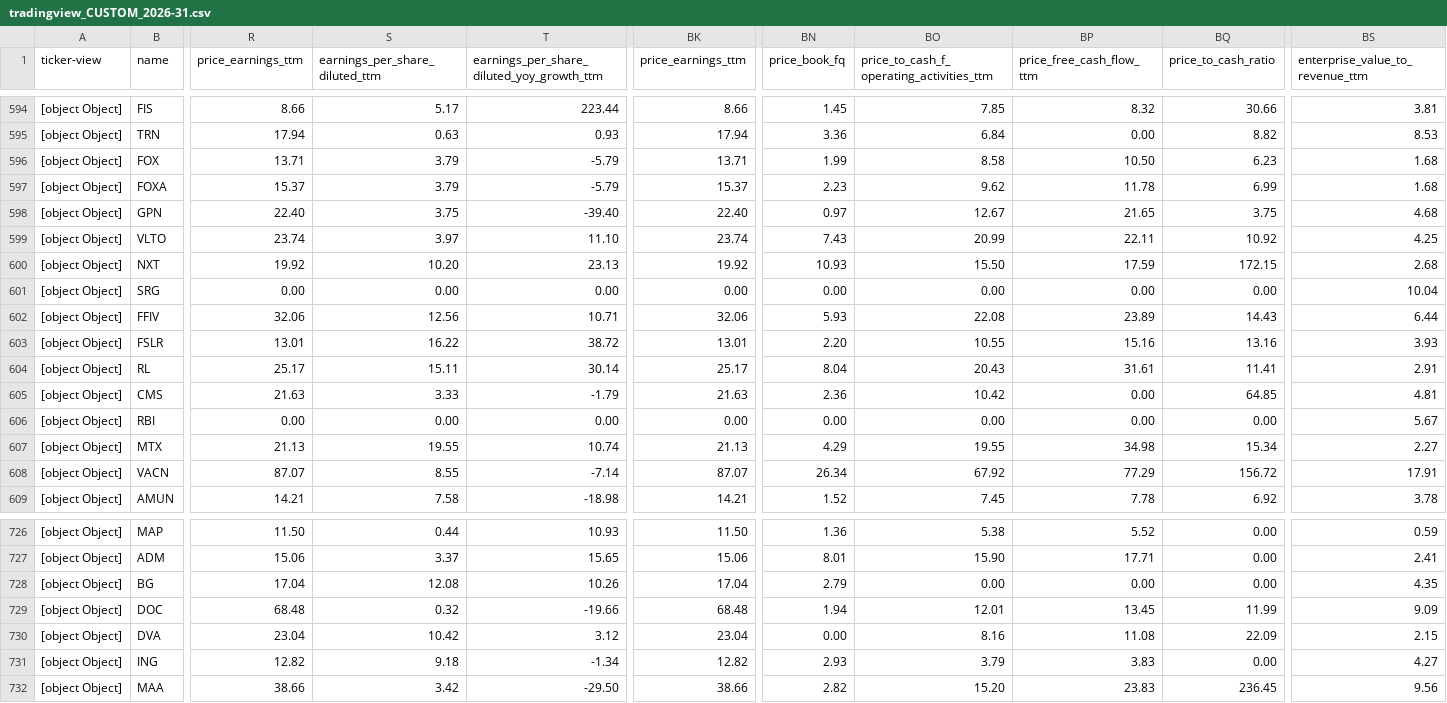
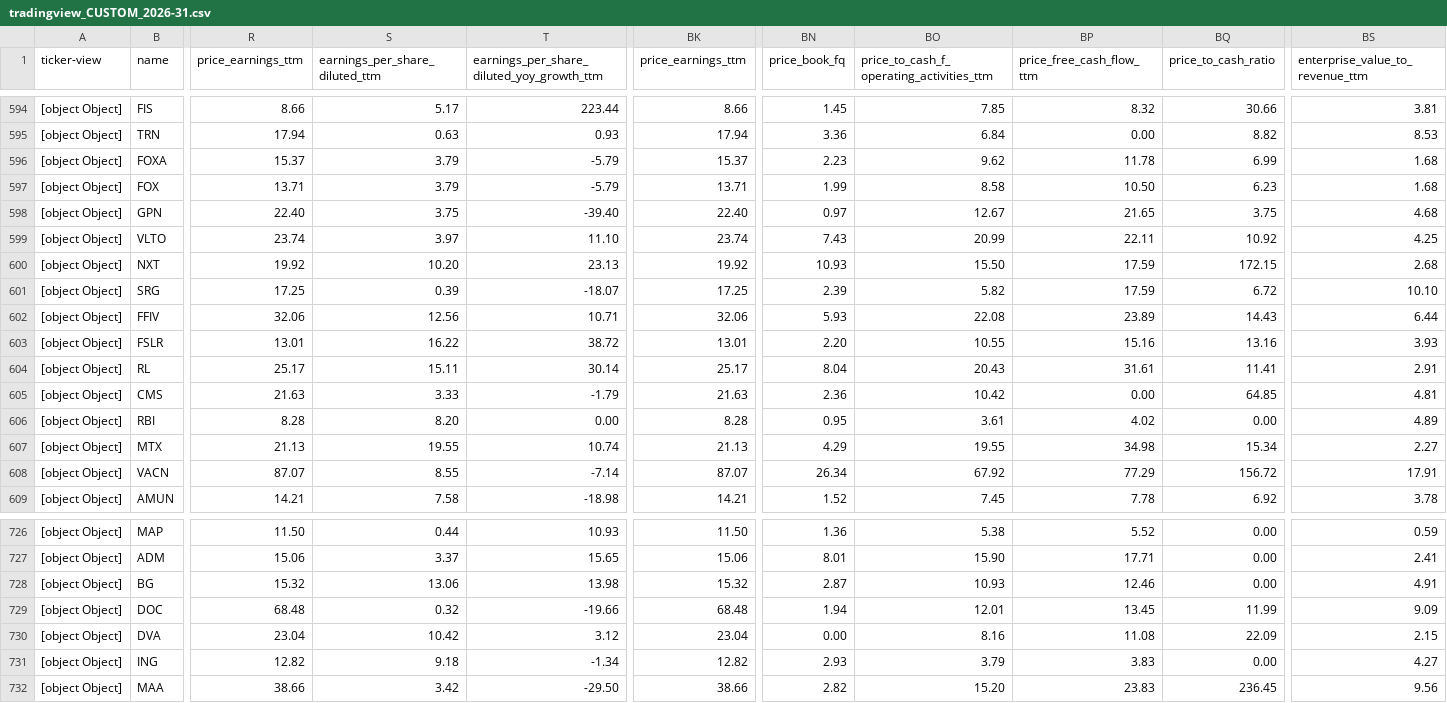
Before and after one commit to amonbts/stock, a CSV file: storage/tradingview_CUSTOM_2026-31.csv, drawn as a sheet; only a part is shown, gaps mark what is left out; the diff covers the shown part only; the diff names each change by its address in the sheet, - before the commit and + after, or states it on an @@ line.

```diff
--- a/storage/tradingview_CUSTOM_2026-31.csv
+++ b/storage/tradingview_CUSTOM_2026-31.csv
@@ row 597 moved to row 596: [object Object] @@
-R601 (price_earnings_ttm): 0.00
+R601 (price_earnings_ttm): 17.25
-S601 (earnings_per_share_diluted_ttm): 0.00
+S601 (earnings_per_share_diluted_ttm): 0.39
-T601: 0.00
+T601: -18.07
-BK601 (price_earnings_ttm): 0.00
+BK601 (price_earnings_ttm): 17.25
-BN601 (price_book_fq): 0.00
+BN601 (price_book_fq): 2.39
-BO601: 0.00
+BO601: 5.82
-BP601 (price_free_cash_flow_ttm): 0.00
+BP601 (price_free_cash_flow_ttm): 17.59
-BQ601 (price_to_cash_ratio): 0.00
+BQ601 (price_to_cash_ratio): 6.72
-BS601 (enterprise_value_to_revenue_ttm): 10.04
+BS601 (enterprise_value_to_revenue_ttm): 10.10
-R606 (price_earnings_ttm): 0.00
+R606 (price_earnings_ttm): 8.28
-S606 (earnings_per_share_diluted_ttm): 0.00
+S606 (earnings_per_share_diluted_ttm): 8.20
-BK606 (price_earnings_ttm): 0.00
+BK606 (price_earnings_ttm): 8.28
-BN606 (price_book_fq): 0.00
+BN606 (price_book_fq): 0.95
-BO606: 0.00
+BO606: 3.61
-BP606 (price_free_cash_flow_ttm): 0.00
+BP606 (price_free_cash_flow_ttm): 4.02
-BS606 (enterprise_value_to_revenue_ttm): 5.67
+BS606 (enterprise_value_to_revenue_ttm): 4.89
-R728 (price_earnings_ttm): 17.04
+R728 (price_earnings_ttm): 15.32
-S728 (earnings_per_share_diluted_ttm): 12.08
+S728 (earnings_per_share_diluted_ttm): 13.06
-T728: 10.26
+T728: 13.98
-BK728 (price_earnings_ttm): 17.04
+BK728 (price_earnings_ttm): 15.32
-BN728 (price_book_fq): 2.79
+BN728 (price_book_fq): 2.87
-BO728: 0.00
+BO728: 10.93
-BP728 (price_free_cash_flow_ttm): 0.00
+BP728 (price_free_cash_flow_ttm): 12.46
-BS728 (enterprise_value_to_revenue_ttm): 4.35
+BS728 (enterprise_value_to_revenue_ttm): 4.91
```
Also changed, not shown: 1 moved row and 172 edited cells elsewhere in this file, 1 other file.
